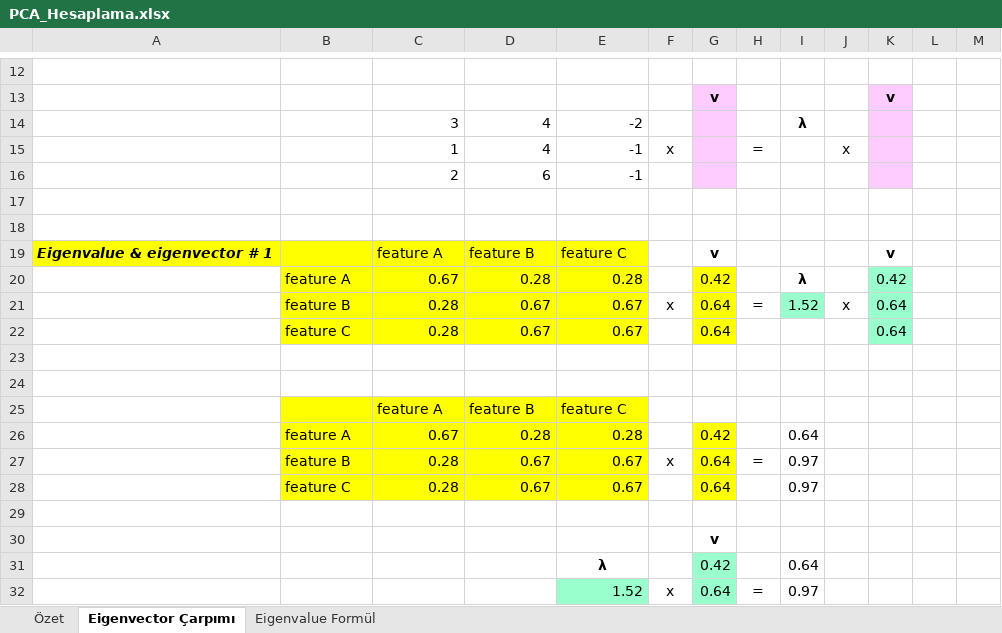
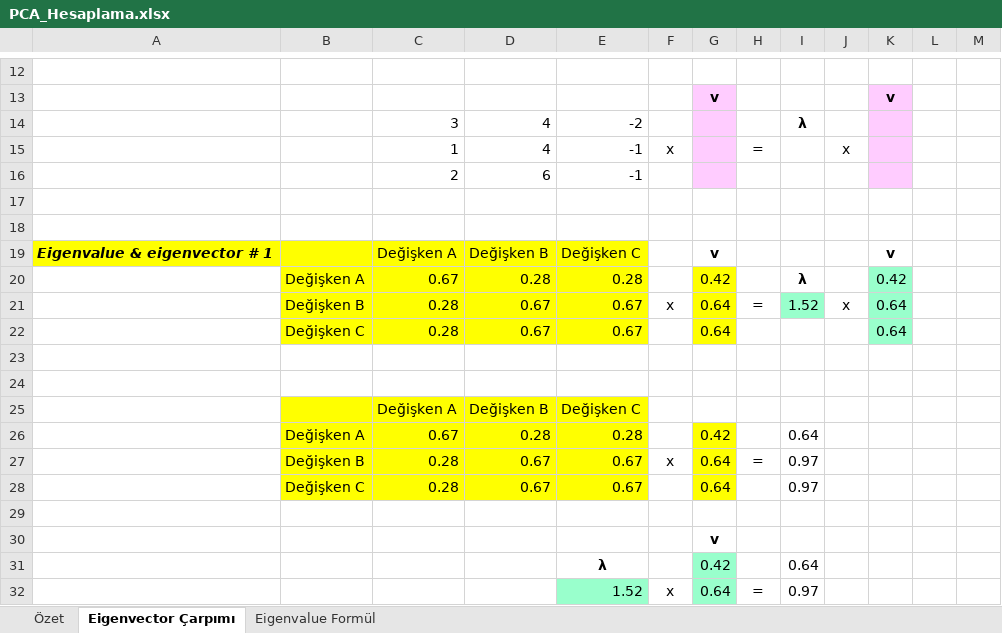
Before and after one commit to Batuhan-Sari/PCA-Temel_Bilesenler_Analizi, an Excel workbook: PCA_Hesaplama.xlsx, sheet Eigenvector Çarpımı, drawn as a sheet; only a part is shown, gaps mark what is left out; values as stored, in another font and other column widths than the file's, no borders; removed rows and columns are numbered as before the commit, all else as after; the diff covers the shown part only; the diff names each change by its address in the sheet, - before the commit and + after, or states it on an @@ line.

```diff
--- a/PCA_Hesaplama.xlsx (sheet Eigenvector Çarpımı)
+++ b/PCA_Hesaplama.xlsx (sheet Eigenvector Çarpımı)
-C19: feature A
+C19: Değişken A
-D19: feature B
+D19: Değişken B
-E19: feature C
+E19: Değişken C
-B20: feature A
+B20: Değişken A
-B21: feature B
+B21: Değişken B
-B22: feature C
+B22: Değişken C
-row 25:  |  | feature A | feature B | feature C
+row 25:  |  | Değişken A | Değişken B | Değişken C
-B26: feature A
+B26: Değişken A
-B27: feature B
+B27: Değişken B
-B28: feature C
+B28: Değişken C
```
Also changed, not shown: 2 added rows, 2 removed rows and 18 edited cells elsewhere in this sheet, charts or pictures.
